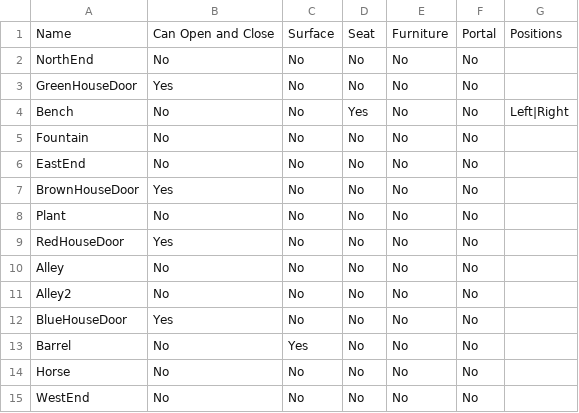
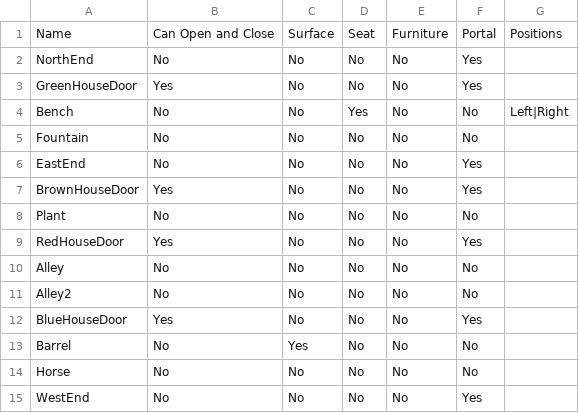
Before and after one commit to sgware/CamelotTesting, a CSV file: PlaceCSVs/City.csv, drawn as a sheet.

```diff
--- a/PlaceCSVs/City.csv
+++ b/PlaceCSVs/City.csv
@@ -1,15 +1,15 @@
 Name,Can Open and Close,Surface,Seat,Furniture,Portal,Positions
-NorthEnd,No,No,No,No,No,
-GreenHouseDoor,Yes,No,No,No,No,
+NorthEnd,No,No,No,No,Yes,
+GreenHouseDoor,Yes,No,No,No,Yes,
 Bench,No,No,Yes,No,No,Left|Right
 Fountain,No,No,No,No,No,
-EastEnd,No,No,No,No,No,
-BrownHouseDoor,Yes,No,No,No,No,
+EastEnd,No,No,No,No,Yes,
+BrownHouseDoor,Yes,No,No,No,Yes,
 Plant,No,No,No,No,No,
-RedHouseDoor,Yes,No,No,No,No,
+RedHouseDoor,Yes,No,No,No,Yes,
 Alley,No,No,No,No,No,
 Alley2,No,No,No,No,No,
-BlueHouseDoor,Yes,No,No,No,No,
+BlueHouseDoor,Yes,No,No,No,Yes,
 Barrel,No,Yes,No,No,No,
 Horse,No,No,No,No,No,
-WestEnd,No,No,No,No,No,
+WestEnd,No,No,No,No,Yes,
```
Also changed, not shown: PlaceCSVs/AlchemyShop.csv, PlaceCSVs/GreatHall.csv.
